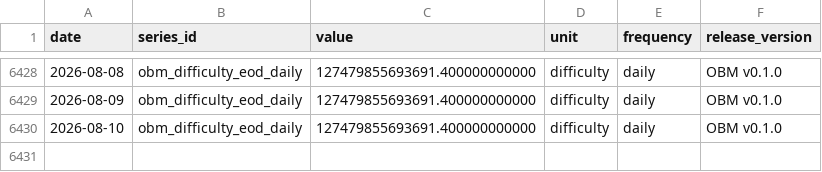
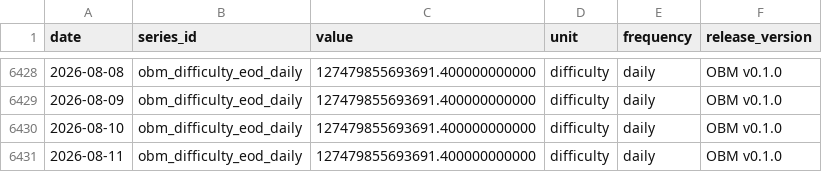
Before and after one commit to diegorllanos/open-bitcoin-metrics, a CSV file: metrics/obm_difficulty_eod_daily/obm_difficulty_eod_daily.csv, drawn as a sheet; only a part is shown, gaps mark what is left out.

```diff
--- a/metrics/obm_difficulty_eod_daily/obm_difficulty_eod_daily.csv
+++ b/metrics/obm_difficulty_eod_daily/obm_difficulty_eod_daily.csv
@@ -6430 +6430,2 @@ date,series_id,value,unit,frequency,release_version
 2026-08-10,obm_difficulty_eod_daily,127479855693691.400000000000,difficulty,daily,OBM v0.1.0
+2026-08-11,obm_difficulty_eod_daily,127479855693691.400000000000,difficulty,daily,OBM v0.1.0
```
Also changed, not shown: metrics/obm_est7d_hashrate_ehs_daily/obm_est7d_hashrate_ehs_daily.csv, metrics/obm_fee_share_revenue_ratio_daily/obm_fee_share_revenue_ratio_daily.csv, 43 other files.
